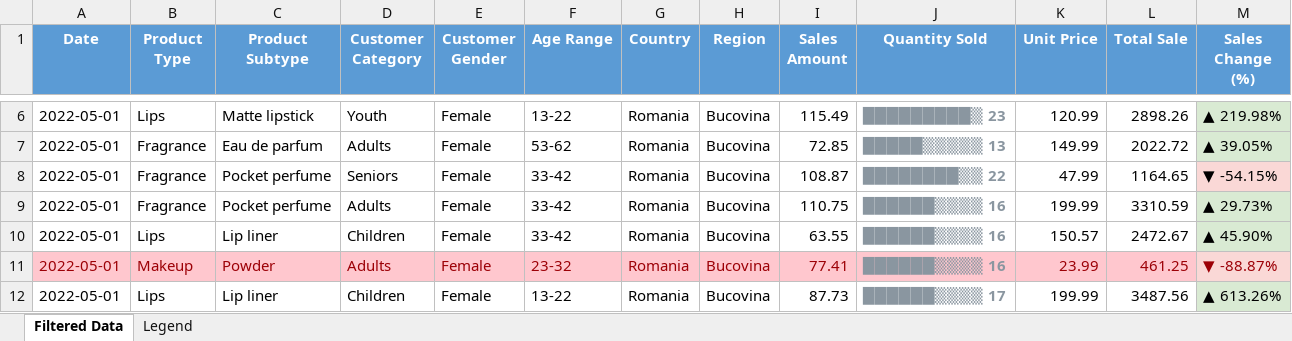
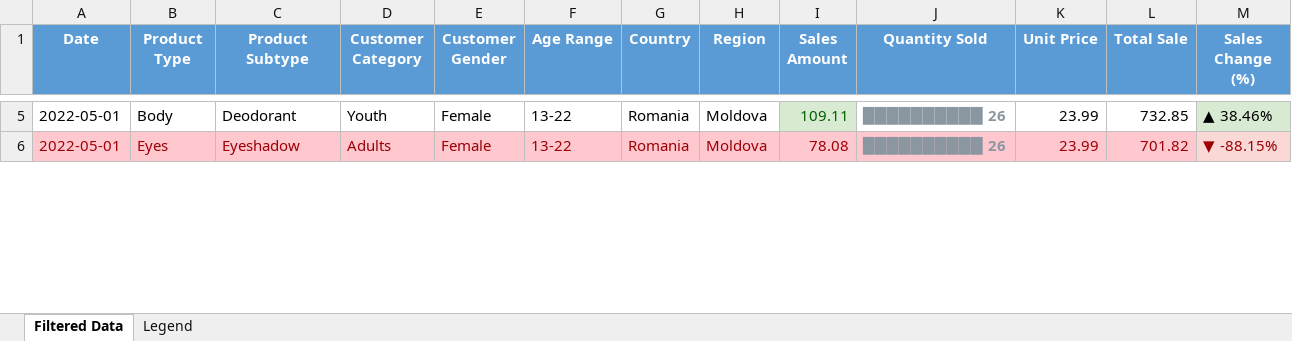
Before and after one commit to Alexandra-Gabriela/Decision-Support-Systems_App, an Excel workbook: backend/ExportedData.xlsx, sheet Filtered Data, drawn as a sheet; only a part is shown, gaps mark what is left out; values as stored, in another font and other column widths than the file's, no borders; removed rows and columns are numbered as before the commit, all else as after; the diff covers the shown part only; the diff names each change by its address in the sheet, - before the commit and + after, or states it on an @@ line.

```diff
--- a/backend/ExportedData.xlsx (sheet Filtered Data)
+++ b/backend/ExportedData.xlsx (sheet Filtered Data)
-B5 (Product Type): Lips
+B5 (Product Type): Body
-C5 (Product Subtype): Matte lipstick
+C5 (Product Subtype): Deodorant
-H5 (Region): Bucovina
+H5 (Region): Moldova
-I5 (Sales Amount): 115.49
+I5 (Sales Amount): 109.11
@@ I5 text colour: black → #006100, fill: none → #D9EAD3 @@
-J5 (Quantity Sold): █████████▒ 23
+J5 (Quantity Sold): ██████████ 26
-K5 (Unit Price): 120.99
+K5 (Unit Price): 23.99
-L5 (Total Sale): 2898.26
+L5 (Total Sale): 732.85
-M5 (Sales Change (%)): ▲ 219.98%
+M5 (Sales Change (%)): ▲ 38.46%
-row 7: 2022-05-01 | Fragrance | Eau de parfum | Adults | Female | 53-62 | Romania | Bucovina | 72.85 | █████▒▒▒▒▒ 13 | 149.99 | 2022.72 | ▲ 39.05%
-row 8: 2022-05-01 | Fragrance | Pocket perfume | Seniors | Female | 33-42 | Romania | Bucovina | 108.87 | ████████▒▒ 22 | 47.99 | 1164.65 | ▼ -54.15%
-row 9: 2022-05-01 | Fragrance | Pocket perfume | Adults | Female | 33-42 | Romania | Bucovina | 110.75 | ██████▒▒▒▒ 16 | 199.99 | 3310.59 | ▲ 29.73%
-row 10: 2022-05-01 | Lips | Lip liner | Children | Female | 33-42 | Romania | Bucovina | 63.55 | ██████▒▒▒▒ 16 | 150.57 | 2472.67 | ▲ 45.90%
-B6 (Product Type): Makeup
+B6 (Product Type): Eyes
-C6 (Product Subtype): Powder
+C6 (Product Subtype): Eyeshadow
-F6 (Age Range): 23-32
+F6 (Age Range): 13-22
-H6 (Region): Bucovina
+H6 (Region): Moldova
-I6 (Sales Amount): 77.41
+I6 (Sales Amount): 78.08
-J6 (Quantity Sold): ██████▒▒▒▒ 16
+J6 (Quantity Sold): ██████████ 26
-L6 (Total Sale): 461.25
+L6 (Total Sale): 701.82
-M6 (Sales Change (%)): ▼ -88.87%
+M6 (Sales Change (%)): ▼ -88.15%
-row 12: 2022-05-01 | Lips | Lip liner | Children | Female | 13-22 | Romania | Bucovina | 87.73 | ██████▒▒▒▒ 17 | 199.99 | 3487.56 | ▲ 613.26%
```
Also changed, not shown: 2 removed rows, 38 edited cells and cell formats elsewhere in this sheet, backend/public/files/ExportedData.xlsx, 4 other files.
